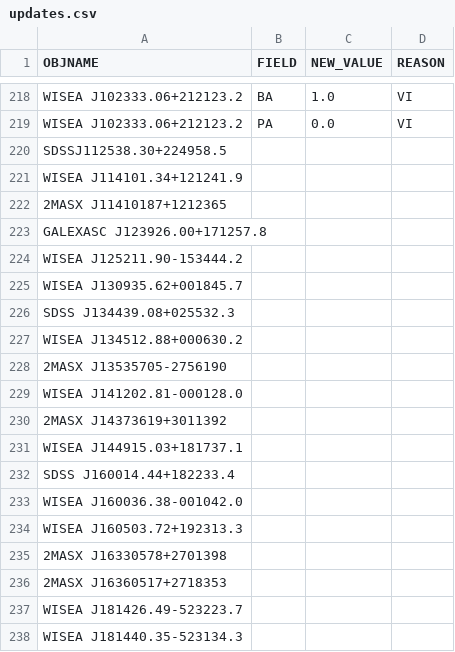
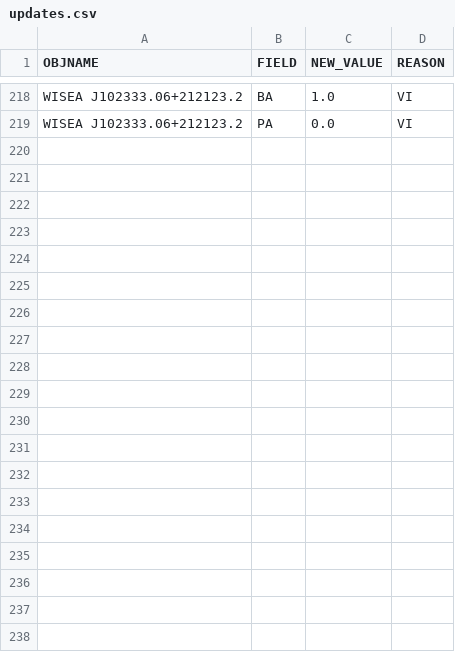
Before and after one commit to moustakas/SGA, a CSV file: py/SGA/data/SGA2025/overlays/v1.3/updates.csv, drawn as a sheet; only a part is shown, gaps mark what is left out; the diff covers the shown part only; the diff names each change by its address in the sheet, - before the commit and + after, or states it on an @@ line.

```diff
--- a/py/SGA/data/SGA2025/overlays/v1.3/updates.csv
+++ b/py/SGA/data/SGA2025/overlays/v1.3/updates.csv
-row 220: SDSSJ112538.30+224958.5
-row 221: WISEA J114101.34+121241.9
-row 222: 2MASX J11410187+1212365
-row 223: GALEXASC J123926.00+171257.8
-row 224: WISEA J125211.90-153444.2
-row 225: WISEA J130935.62+001845.7
-row 226: SDSS J134439.08+025532.3
-row 227: WISEA J134512.88+000630.2
-row 228: 2MASX J13535705-2756190
-row 229: WISEA J141202.81-000128.0
-row 230: 2MASX J14373619+3011392
-row 231: WISEA J144915.03+181737.1
-row 232: SDSS J160014.44+182233.4
-row 233: WISEA J160036.38-001042.0
-row 234: WISEA J160503.72+192313.3
-row 235: 2MASX J16330578+2701398
-row 236: 2MASX J16360517+2718353
-row 237: WISEA J181426.49-523223.7
-row 238: WISEA J181440.35-523134.3
```
Also changed, not shown: 10 removed rows and 1 edited cell elsewhere in this file, py/SGA/data/SGA2025/overlays/v1.3/drops.csv.
